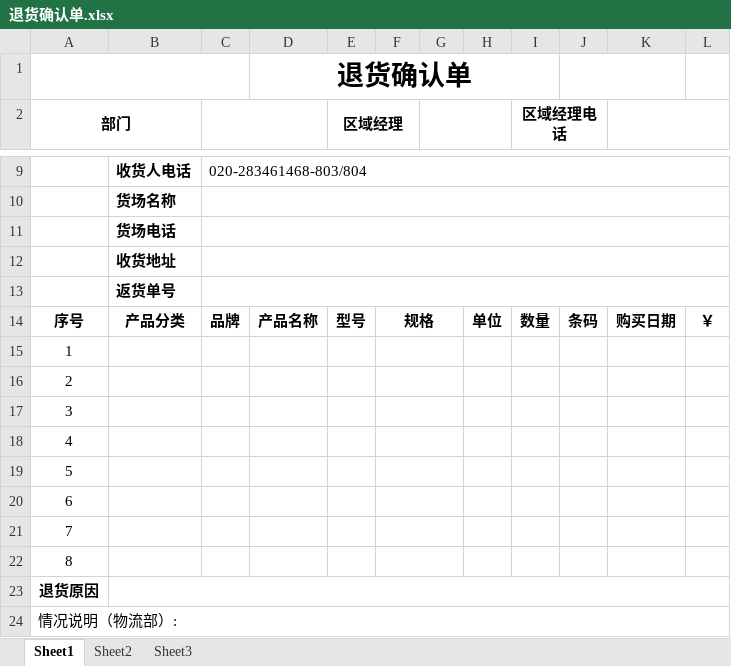
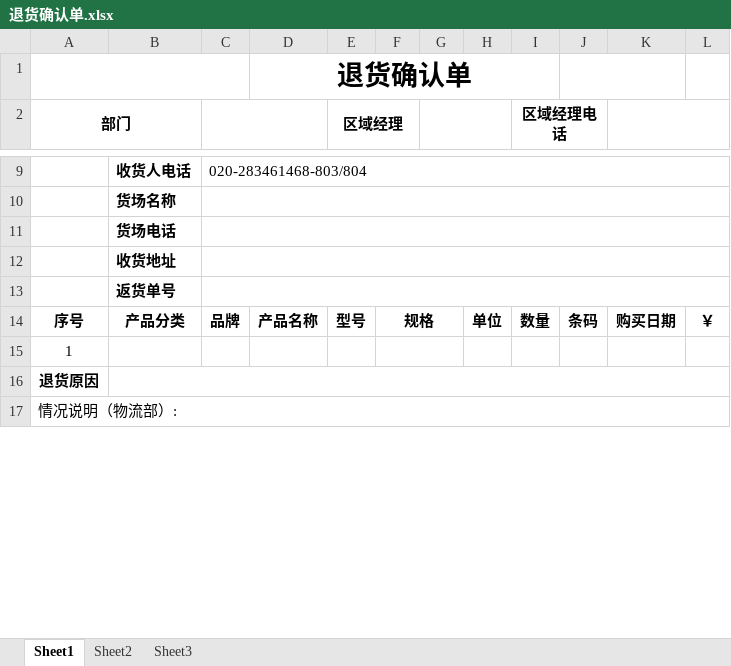
Before and after one commit to PythonSun/LogisticsDemo, an Excel workbook: public/templates/退货确认单.xlsx, sheet Sheet1, drawn as a sheet; only a part is shown, gaps mark what is left out; values as stored, in another font and other column widths than the file's, no borders; the diff names each change by its address in the sheet, - before the commit and + after, or states it on an @@ line.

```diff
--- a/public/templates/退货确认单.xlsx (sheet Sheet1)
+++ b/public/templates/退货确认单.xlsx (sheet Sheet1)
-row 16: 2
-row 17: 3
-row 18: 4
-row 19: 5
-row 20: 6
-row 21: 7
-row 22: 8
```
Also changed, not shown: public/templates/代用确认单.xlsx, public/templates/借样确认单.xlsx, 5 other files.
